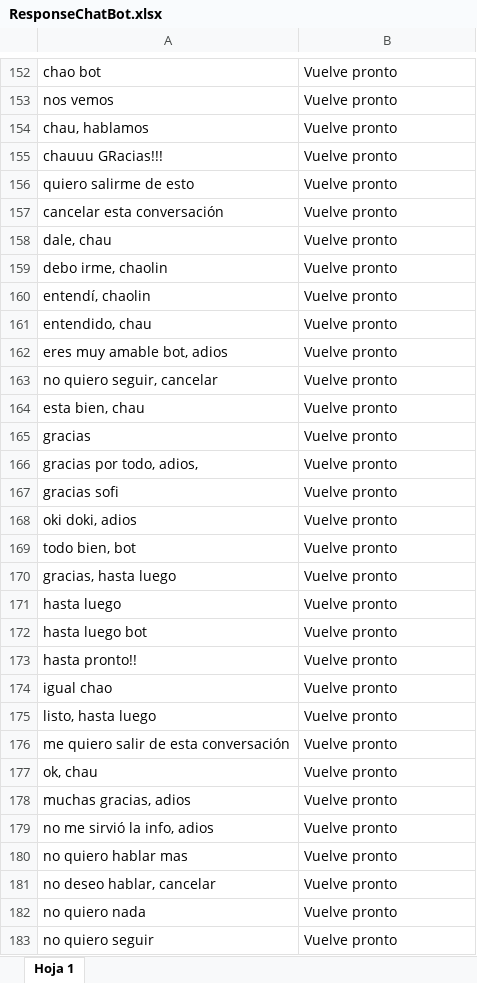
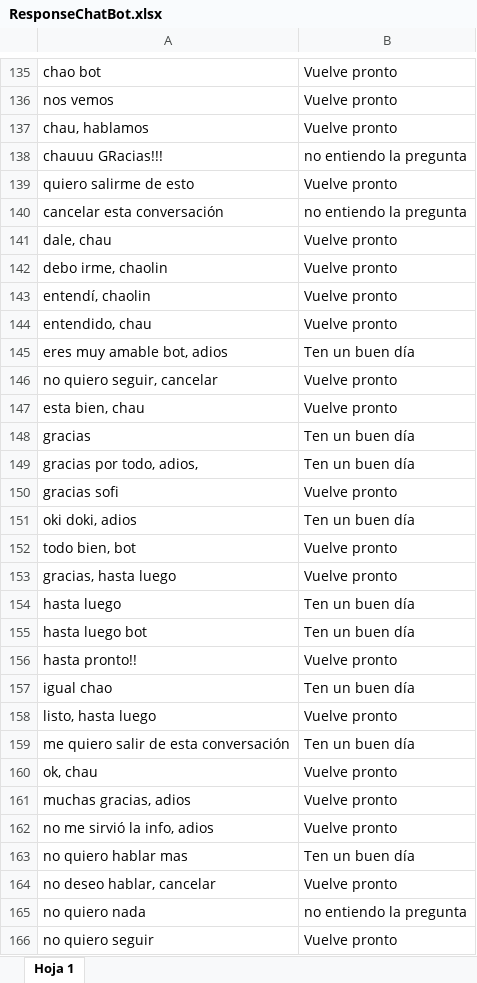
Before and after one commit to EsneiderLoaiza/ChatBot, an Excel workbook: ResponseChatBot.xlsx, sheet Hoja 1, drawn as a sheet; only a part is shown, gaps mark what is left out; values as stored, in another font and other column widths than the file's, no borders; charts and pictures not drawn; addresses are those after the commit; the diff covers the shown part only; the diff names each change by its address in the sheet, - before the commit and + after, or states it on an @@ line.

Commit message:
feat: Cambios en dataset

```diff
--- a/ResponseChatBot.xlsx (sheet Hoja 1)
+++ b/ResponseChatBot.xlsx (sheet Hoja 1)
-B138: Vuelve pronto
+B138: no entiendo la pregunta
-B140: Vuelve pronto
+B140: no entiendo la pregunta
-B145: Vuelve pronto
+B145: Ten un buen día
-B148:B149: Vuelve pronto
+B148:B149: Ten un buen día
-B151: Vuelve pronto
+B151: Ten un buen día
-B154:B155: Vuelve pronto
+B154:B155: Ten un buen día
-B157: Vuelve pronto
+B157: Ten un buen día
-B159: Vuelve pronto
+B159: Ten un buen día
-B163: Vuelve pronto
+B163: Ten un buen día
-B165: Vuelve pronto
+B165: no entiendo la pregunta
```
Also changed, not shown: 16 added rows, 19 removed rows and 19 edited cells elsewhere in this sheet, 5 other files.
